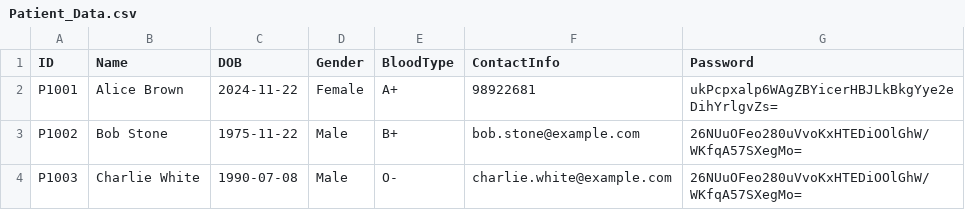
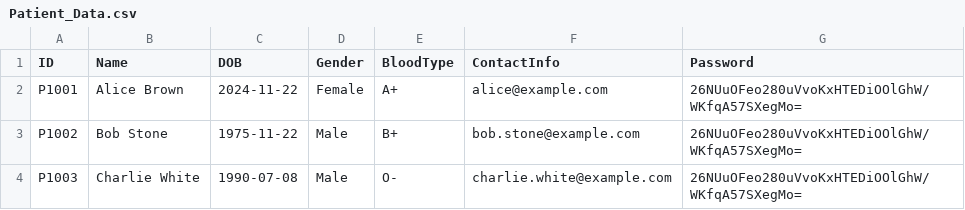
Before and after one commit to Userhl0133/SC2002-Hospital-Management-System, a CSV file: Hospital_Management_System/src/main/java/HMS/data/Patient_Data.csv, drawn as a sheet.

Commit message:
Update Patient and default value for csv files

```diff
--- a/Hospital_Management_System/src/main/java/HMS/data/Patient_Data.csv
+++ b/Hospital_Management_System/src/main/java/HMS/data/Patient_Data.csv
@@ -1,3 +1,3 @@
 ID,Name,DOB,Gender,BloodType,ContactInfo,Password
-P1001,Alice Brown,2024-11-22,Female,A+,98922681,ukPcpxalp6WAgZBYicerHBJLkBkgYye2eDihYrlgvZs=
+P1001,Alice Brown,2024-11-22,Female,A+,alice@example.com,26NUuOFeo280uVvoKxHTEDiOOlGhW/WKfqA57SXegMo=
 P1002,Bob Stone,1975-11-22,Male,B+,bob.stone@example.com,26NUuOFeo280uVvoKxHTEDiOOlGhW/WKfqA57SXegMo=
```
Also changed, not shown: Hospital_Management_System/src/main/java/HMS/data/Staff_Data.csv, 3 other files.
